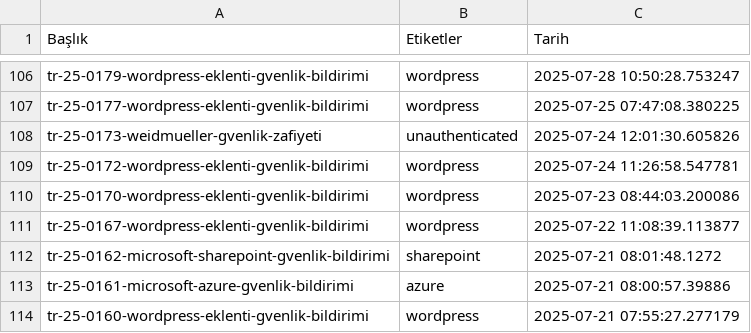
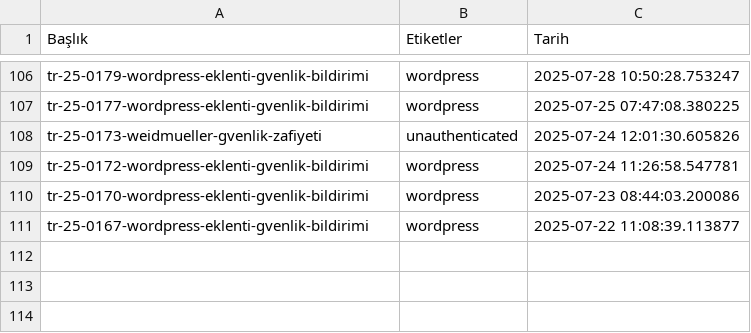
Before and after one commit to emregulerr/usom-zafiyet-panosu, a CSV file: output/vulnerabilities_data.csv, drawn as a sheet; only a part is shown, gaps mark what is left out.

```diff
--- a/output/vulnerabilities_data.csv
+++ b/output/vulnerabilities_data.csv
@@ -111,4 +111 @@ tr-25-0170-wordpress-eklenti-gvenlik-bildirimi,wordpress,2025-07-23 08:44:03.200
 tr-25-0167-wordpress-eklenti-gvenlik-bildirimi,wordpress,2025-07-22 11:08:39.113877
-tr-25-0162-microsoft-sharepoint-gvenlik-bildirimi,sharepoint,2025-07-21 08:01:48.1272
-tr-25-0161-microsoft-azure-gvenlik-bildirimi,azure,2025-07-21 08:00:57.39886
-tr-25-0160-wordpress-eklenti-gvenlik-bildirimi,wordpress,2025-07-21 07:55:27.277179
```
Also changed, not shown: 3 other files.
